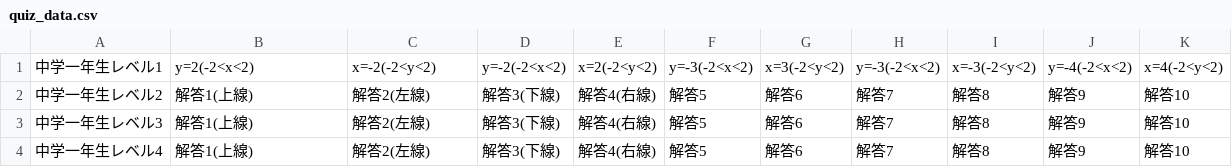
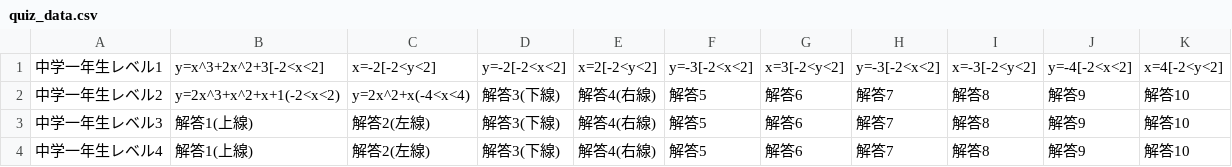
Before and after one commit to NorikiIkeuchi/Functions, a CSV file: Main_v0.4.1/app/src/main/assets/quiz_data.csv, drawn as a sheet; only a part is shown.

```diff
--- a/Main_v0.4.1/app/src/main/assets/quiz_data.csv
+++ b/Main_v0.4.1/app/src/main/assets/quiz_data.csv
@@ -1,3 +1,3 @@
-中学一年生レベル1,y=2(-2<x<2),x=-2(-2<y<2),y=-2(-2<x<2),x=2(-2<y<2),y=-3(-2<x<2),x=3(-2<y<2),y=-3(-2<x<2),x=-3(-2<y<2),y=-4(-2<x<2),x=4(-2<y<2)
-中学一年生レベル2,解答1(上線),解答2(左線),解答3(下線),解答4(右線),解答5,解答6,解答7,解答8,解答9,解答10
+中学一年生レベル1,y=x^3+2x^2+3[-2<x<2],x=-2[-2<y<2],y=-2[-2<x<2],x=2[-2<y<2],y=-3[-2<x<2],x=3[-2<y<2],y=-3[-2<x<2],x=-3[-2<y<2],y=-4[-2<x<2],x=4[-2<y<2]
+中学一年生レベル2,y=2x^3+x^2+x+1(-2<x<2),y=2x^2+x(-4<x<4),解答3(下線),解答4(右線),解答5,解答6,解答7,解答8,解答9,解答10
 中学一年生レベル3,解答1(上線),解答2(左線),解答3(下線),解答4(右線),解答5,解答6,解答7,解答8,解答9,解答10
```
Also changed, not shown: 1 other file.
